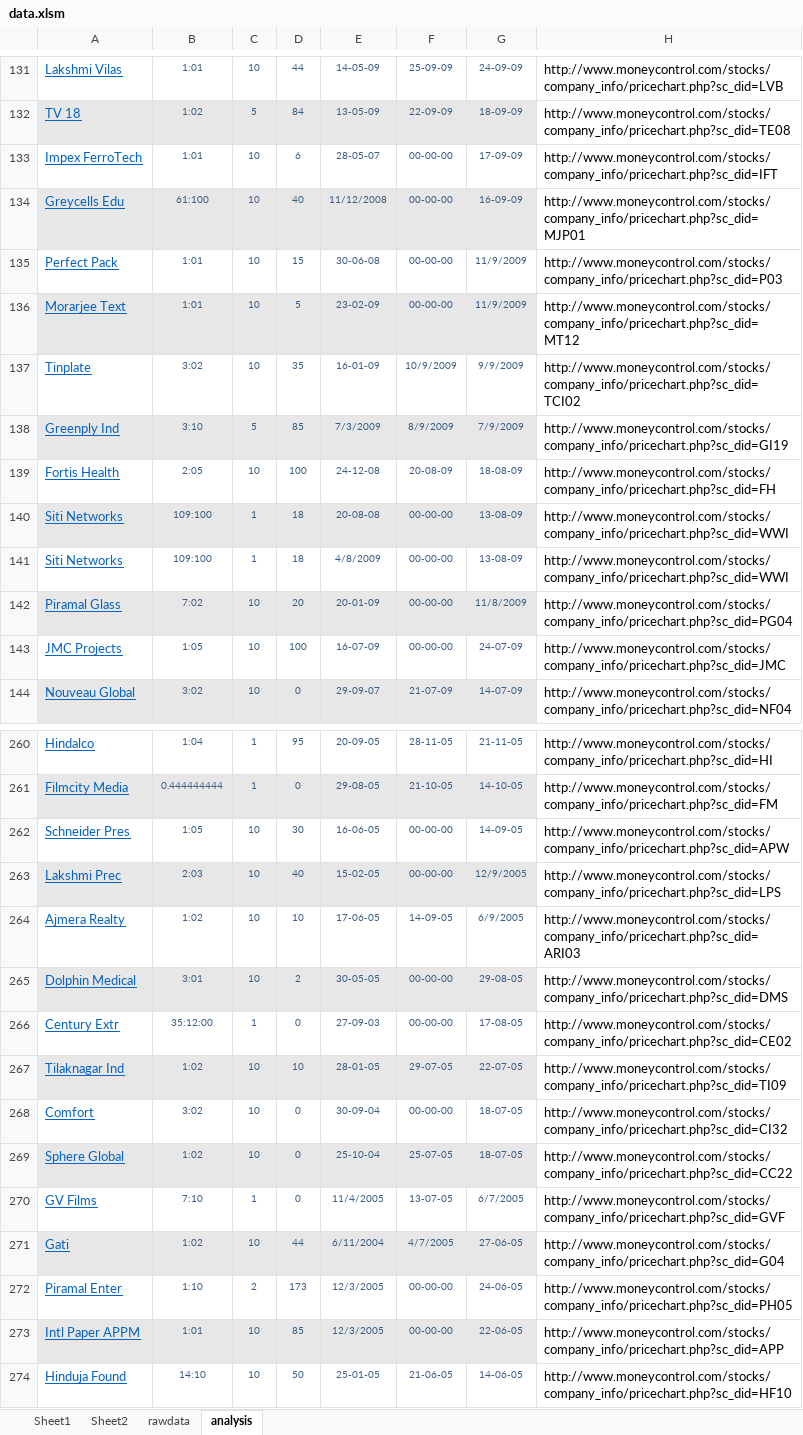
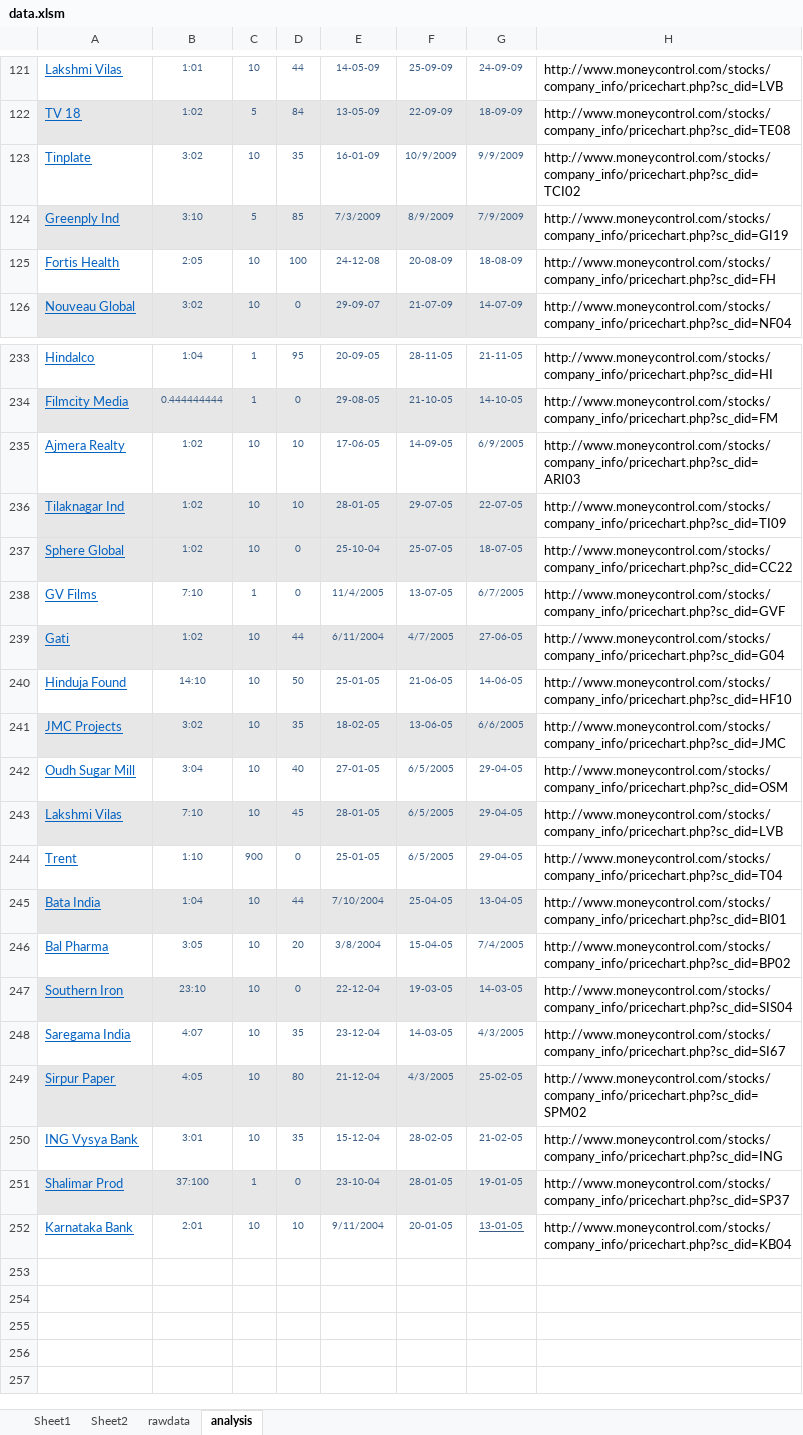
Before and after one commit to kushal288/WMPI-BFS, an Excel workbook: src/main/resources/data.xlsm, sheet analysis, drawn as a sheet; only a part is shown, gaps mark what is left out; the shorter side is filled out with more unchanged rows; values as stored, in another font and other column widths than the file's, no borders; the diff covers the shown part only; the diff names each change by its address in the sheet, - before the commit and + after, or states it on an @@ line.

```diff
--- a/src/main/resources/data.xlsm (sheet analysis)
+++ b/src/main/resources/data.xlsm (sheet analysis)
-row 133: Impex FerroTech | 1:01 | 10 | 6 | 28-05-07 | 00-00-00 | 17-09-09 | http://www.moneycontrol.com/stocks/company_info/pricechart.php?sc_did=IFT
-row 134: Greycells Edu | 61:100 | 10 | 40 | 11/12/2008 | 00-00-00 | 16-09-09 | http://www.moneycontrol.com/stocks/company_info/pricechart.php?sc_did=MJP01
-row 135: Perfect Pack | 1:01 | 10 | 15 | 30-06-08 | 00-00-00 | 11/9/2009 | http://www.moneycontrol.com/stocks/company_info/pricechart.php?sc_did=P03
-row 136: Morarjee Text | 1:01 | 10 | 5 | 23-02-09 | 00-00-00 | 11/9/2009 | http://www.moneycontrol.com/stocks/company_info/pricechart.php?sc_did=MT12
-row 140: Siti Networks | 109:100 | 1 | 18 | 20-08-08 | 00-00-00 | 13-08-09 | http://www.moneycontrol.com/stocks/company_info/pricechart.php?sc_did=WWI
-row 141: Siti Networks | 109:100 | 1 | 18 | 4/8/2009 | 00-00-00 | 13-08-09 | http://www.moneycontrol.com/stocks/company_info/pricechart.php?sc_did=WWI
-row 142: Piramal Glass | 7:02 | 10 | 20 | 20-01-09 | 00-00-00 | 11/8/2009 | http://www.moneycontrol.com/stocks/company_info/pricechart.php?sc_did=PG04
-row 143: JMC Projects | 1:05 | 10 | 100 | 16-07-09 | 00-00-00 | 24-07-09 | http://www.moneycontrol.com/stocks/company_info/pricechart.php?sc_did=JMC
-row 262: Schneider Pres | 1:05 | 10 | 30 | 16-06-05 | 00-00-00 | 14-09-05 | http://www.moneycontrol.com/stocks/company_info/pricechart.php?sc_did=APW
-row 263: Lakshmi Prec | 2:03 | 10 | 40 | 15-02-05 | 00-00-00 | 12/9/2005 | http://www.moneycontrol.com/stocks/company_info/pricechart.php?sc_did=LPS
-row 265: Dolphin Medical | 3:01 | 10 | 2 | 30-05-05 | 00-00-00 | 29-08-05 | http://www.moneycontrol.com/stocks/company_info/pricechart.php?sc_did=DMS
-row 266: Century Extr | 35:12:00 | 1 | 0 | 27-09-03 | 00-00-00 | 17-08-05 | http://www.moneycontrol.com/stocks/company_info/pricechart.php?sc_did=CE02
-row 268: Comfort | 3:02 | 10 | 0 | 30-09-04 | 00-00-00 | 18-07-05 | http://www.moneycontrol.com/stocks/company_info/pricechart.php?sc_did=CI32
-row 272: Piramal Enter | 1:10 | 2 | 173 | 12/3/2005 | 00-00-00 | 24-06-05 | http://www.moneycontrol.com/stocks/company_info/pricechart.php?sc_did=PH05
-row 273: Intl Paper APPM | 1:01 | 10 | 85 | 12/3/2005 | 00-00-00 | 22-06-05 | http://www.moneycontrol.com/stocks/company_info/pricechart.php?sc_did=APP
```
Also changed, not shown: 19 removed rows elsewhere in this sheet, formulas that keep their value, 7 other files.
